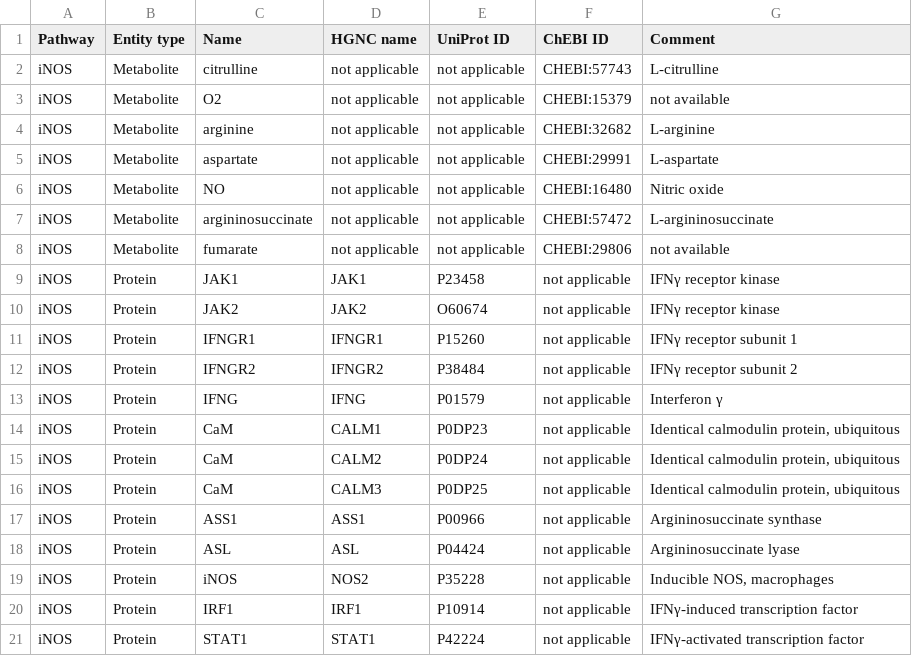
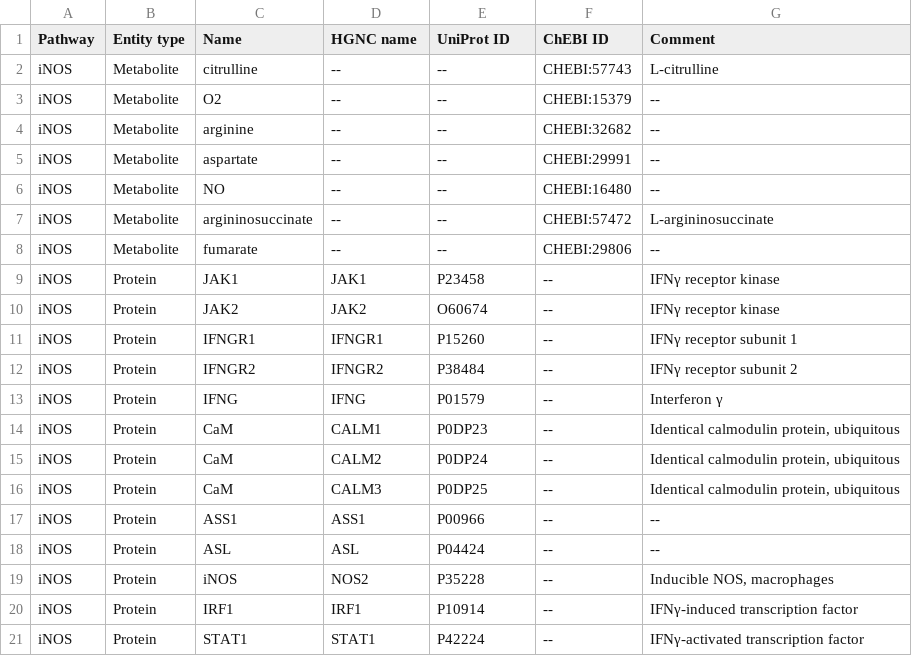
Before and after one commit to metabolismregulation/metabolismregulation.github.io, a CSV file: downloads/F007-inos.csv, drawn as a sheet.

```diff
--- a/downloads/F007-inos.csv
+++ b/downloads/F007-inos.csv
@@ -1,21 +1,21 @@
 Pathway,Entity type,Name,HGNC name,UniProt ID,ChEBI ID,Comment
-iNOS,Metabolite,citrulline,not applicable,not applicable,CHEBI:57743,L-citrulline
-iNOS,Metabolite,O2,not applicable,not applicable,CHEBI:15379,not available
-iNOS,Metabolite,arginine,not applicable,not applicable,CHEBI:32682,L-arginine
-iNOS,Metabolite,aspartate,not applicable,not applicable,CHEBI:29991,L-aspartate
-iNOS,Metabolite,NO,not applicable,not applicable,CHEBI:16480,Nitric oxide
-iNOS,Metabolite,argininosuccinate,not applicable,not applicable,CHEBI:57472,L-argininosuccinate
-iNOS,Metabolite,fumarate,not applicable,not applicable,CHEBI:29806,not available
-iNOS,Protein,JAK1,JAK1,P23458,not applicable,IFNγ receptor kinase
-iNOS,Protein,JAK2,JAK2,O60674,not applicable,IFNγ receptor kinase
-iNOS,Protein,IFNGR1,IFNGR1,P15260,not applicable,IFNγ receptor subunit 1
-iNOS,Protein,IFNGR2,IFNGR2,P38484,not applicable,IFNγ receptor subunit 2
-iNOS,Protein,IFNG,IFNG,P01579,not applicable,Interferon γ
-iNOS,Protein,CaM,CALM1,P0DP23,not applicable,"Identical calmodulin protein, ubiquitous"
-iNOS,Protein,CaM,CALM2,P0DP24,not applicable,"Identical calmodulin protein, ubiquitous"
-iNOS,Protein,CaM,CALM3,P0DP25,not applicable,"Identical calmodulin protein, ubiquitous"
-iNOS,Protein,ASS1,ASS1,P00966,not applicable,Argininosuccinate synthase
-iNOS,Protein,ASL,ASL,P04424,not applicable,Argininosuccinate lyase
-iNOS,Protein,iNOS,NOS2,P35228,not applicable,"Inducible NOS, macrophages"
-iNOS,Protein,IRF1,IRF1,P10914,not applicable,IFNγ-induced transcription factor
-iNOS,Protein,STAT1,STAT1,P42224,not applicable,IFNγ-activated transcription factor
+iNOS,Metabolite,citrulline,--,--,CHEBI:57743,L-citrulline
+iNOS,Metabolite,O2,--,--,CHEBI:15379,--
+iNOS,Metabolite,arginine,--,--,CHEBI:32682,--
+iNOS,Metabolite,aspartate,--,--,CHEBI:29991,--
+iNOS,Metabolite,NO,--,--,CHEBI:16480,--
+iNOS,Metabolite,argininosuccinate,--,--,CHEBI:57472,L-argininosuccinate
+iNOS,Metabolite,fumarate,--,--,CHEBI:29806,--
+iNOS,Protein,JAK1,JAK1,P23458,--,IFNγ receptor kinase
+iNOS,Protein,JAK2,JAK2,O60674,--,IFNγ receptor kinase
+iNOS,Protein,IFNGR1,IFNGR1,P15260,--,IFNγ receptor subunit 1
+iNOS,Protein,IFNGR2,IFNGR2,P38484,--,IFNγ receptor subunit 2
+iNOS,Protein,IFNG,IFNG,P01579,--,Interferon γ
+iNOS,Protein,CaM,CALM1,P0DP23,--,"Identical calmodulin protein, ubiquitous"
+iNOS,Protein,CaM,CALM2,P0DP24,--,"Identical calmodulin protein, ubiquitous"
+iNOS,Protein,CaM,CALM3,P0DP25,--,"Identical calmodulin protein, ubiquitous"
+iNOS,Protein,ASS1,ASS1,P00966,--,--
+iNOS,Protein,ASL,ASL,P04424,--,--
+iNOS,Protein,iNOS,NOS2,P35228,--,"Inducible NOS, macrophages"
+iNOS,Protein,IRF1,IRF1,P10914,--,IFNγ-induced transcription factor
+iNOS,Protein,STAT1,STAT1,P42224,--,IFNγ-activated transcription factor
```
Also changed, not shown: downloads/F004-glycogen.csv, downloads/F008-enos.csv, 10 other files.
